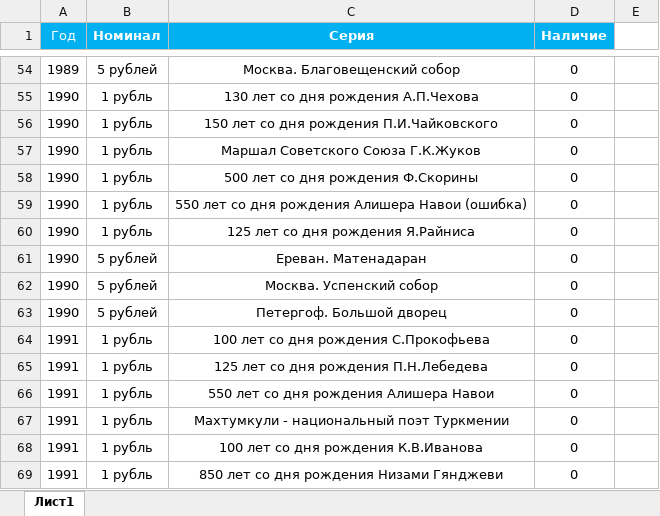
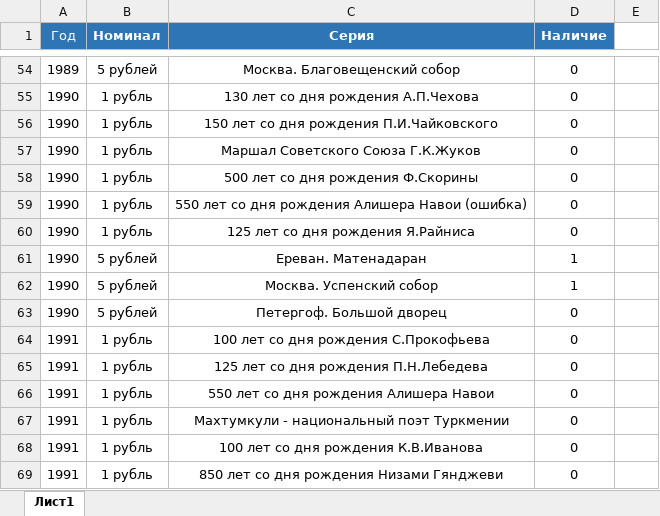
Before and after one commit to DartAlexator/CoinCollection, an Excel workbook: Collections/СССР/Советские юбилейные монеты из недрагоценных металлов.xlsx, sheet Лист1, drawn as a sheet; only a part is shown, gaps mark what is left out; values as stored, in another font and other column widths than the file's, no borders; conditional formats and table styles not drawn; the diff names each change by its address in the sheet, - before the commit and + after, or states it on an @@ line.

```diff
--- a/Collections/СССР/Советские юбилейные монеты из недрагоценных металлов.xlsx (sheet Лист1)
+++ b/Collections/СССР/Советские юбилейные монеты из недрагоценных металлов.xlsx (sheet Лист1)
-A1:D1 fill: #00B0F0
+A1:D1 fill: #2E75B6
-D61:D62 (Наличие): 0
+D61:D62 (Наличие): 1
```
Also changed, not shown: Collections/Испания/Испания погодовка+юбилейные 1937-2001.xlsx, Collections/РФ/Юбилейные монеты России из недрагоценных металлов 1999 - н.в..xlsx, 4 other files.
